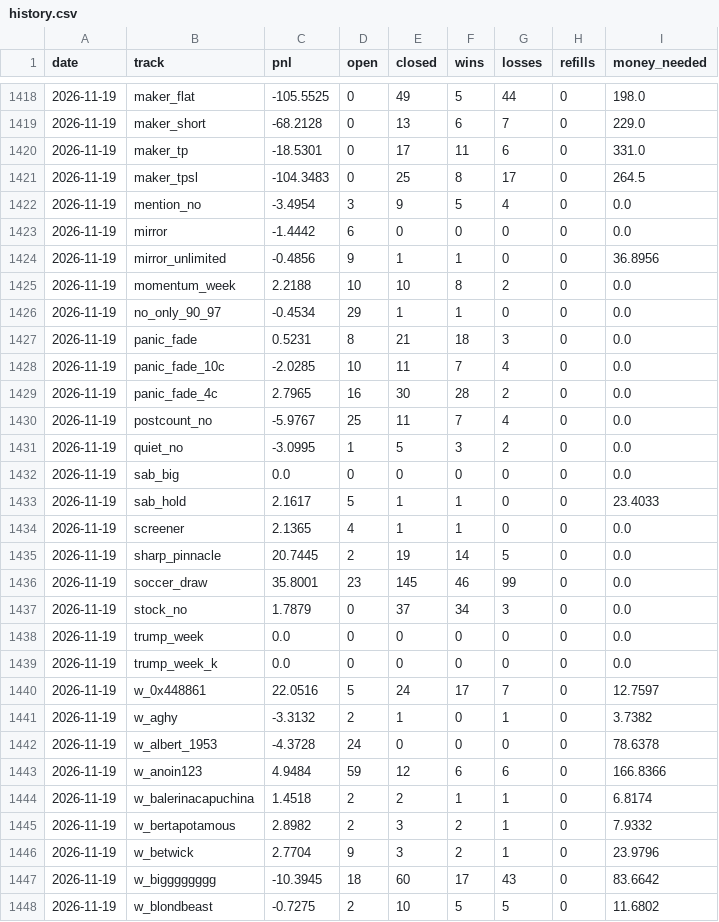
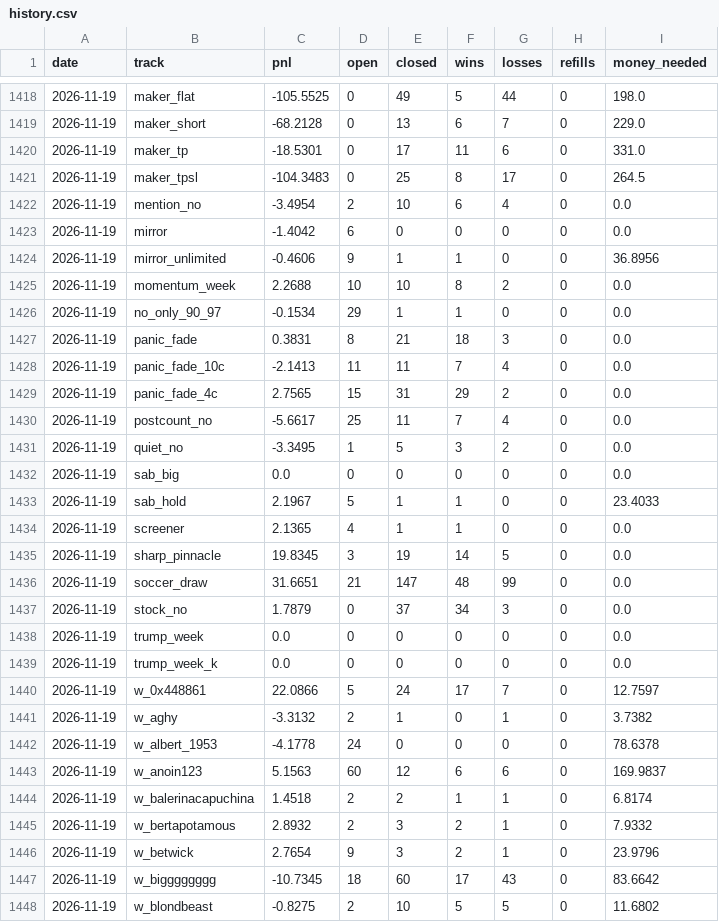
Before and after one commit to palsk1/poly-paper-bot, a CSV file: state/history.csv, drawn as a sheet; only a part is shown, gaps mark what is left out; the diff covers the shown part only.

```diff
--- a/state/history.csv
+++ b/state/history.csv
@@ -1421,17 +1421,17 @@ date,track,pnl,open,closed,wins,losses,refills,money_needed
 2026-11-19,maker_tpsl,-104.3483,0,25,8,17,0,264.5
-2026-11-19,mention_no,-3.4954,3,9,5,4,0,0.0
-2026-11-19,mirror,-1.4442,6,0,0,0,0,0.0
-2026-11-19,mirror_unlimited,-0.4856,9,1,1,0,0,36.8956
-2026-11-19,momentum_week,2.2188,10,10,8,2,0,0.0
-2026-11-19,no_only_90_97,-0.4534,29,1,1,0,0,0.0
-2026-11-19,panic_fade,0.5231,8,21,18,3,0,0.0
-2026-11-19,panic_fade_10c,-2.0285,10,11,7,4,0,0.0
-2026-11-19,panic_fade_4c,2.7965,16,30,28,2,0,0.0
-2026-11-19,postcount_no,-5.9767,25,11,7,4,0,0.0
-2026-11-19,quiet_no,-3.0995,1,5,3,2,0,0.0
+2026-11-19,mention_no,-3.4954,2,10,6,4,0,0.0
+2026-11-19,mirror,-1.4042,6,0,0,0,0,0.0
+2026-11-19,mirror_unlimited,-0.4606,9,1,1,0,0,36.8956
+2026-11-19,momentum_week,2.2688,10,10,8,2,0,0.0
+2026-11-19,no_only_90_97,-0.1534,29,1,1,0,0,0.0
+2026-11-19,panic_fade,0.3831,8,21,18,3,0,0.0
+2026-11-19,panic_fade_10c,-2.1413,11,11,7,4,0,0.0
+2026-11-19,panic_fade_4c,2.7565,15,31,29,2,0,0.0
+2026-11-19,postcount_no,-5.6617,25,11,7,4,0,0.0
+2026-11-19,quiet_no,-3.3495,1,5,3,2,0,0.0
 2026-11-19,sab_big,0.0,0,0,0,0,0,0.0
-2026-11-19,sab_hold,2.1617,5,1,1,0,0,23.4033
+2026-11-19,sab_hold,2.1967,5,1,1,0,0,23.4033
 2026-11-19,screener,2.1365,4,1,1,0,0,0.0
-2026-11-19,sharp_pinnacle,20.7445,2,19,14,5,0,0.0
-2026-11-19,soccer_draw,35.8001,23,145,46,99,0,0.0
+2026-11-19,sharp_pinnacle,19.8345,3,19,14,5,0,0.0
+2026-11-19,soccer_draw,31.6651,21,147,48,99,0,0.0
 2026-11-19,stock_no,1.7879,0,37,34,3,0,0.0
@@ -1439,10 +1439,10 @@ date,track,pnl,open,closed,wins,losses,refills,money_needed
 2026-11-19,trump_week_k,0.0,0,0,0,0,0,0.0
-2026-11-19,w_0x448861,22.0516,5,24,17,7,0,12.7597
+2026-11-19,w_0x448861,22.0866,5,24,17,7,0,12.7597
 2026-11-19,w_aghy,-3.3132,2,1,0,1,0,3.7382
-2026-11-19,w_albert_1953,-4.3728,24,0,0,0,0,78.6378
-2026-11-19,w_anoin123,4.9484,59,12,6,6,0,166.8366
+2026-11-19,w_albert_1953,-4.1778,24,0,0,0,0,78.6378
+2026-11-19,w_anoin123,5.1563,60,12,6,6,0,169.9837
 2026-11-19,w_balerinacapuchina,1.4518,2,2,1,1,0,6.8174
-2026-11-19,w_bertapotamous,2.8982,2,3,2,1,0,7.9332
-2026-11-19,w_betwick,2.7704,9,3,2,1,0,23.9796
-2026-11-19,w_bigggggggg,-10.3945,18,60,17,43,0,83.6642
-2026-11-19,w_blondbeast,-0.7275,2,10,5,5,0,11.6802
+2026-11-19,w_bertapotamous,2.8932,2,3,2,1,0,7.9332
+2026-11-19,w_betwick,2.7654,9,3,2,1,0,23.9796
+2026-11-19,w_bigggggggg,-10.7345,18,60,17,43,0,83.6642
+2026-11-19,w_blondbeast,-0.8275,2,10,5,5,0,11.6802
```
Also changed, not shown: 102 edited cells elsewhere in this file, 10 other files.
